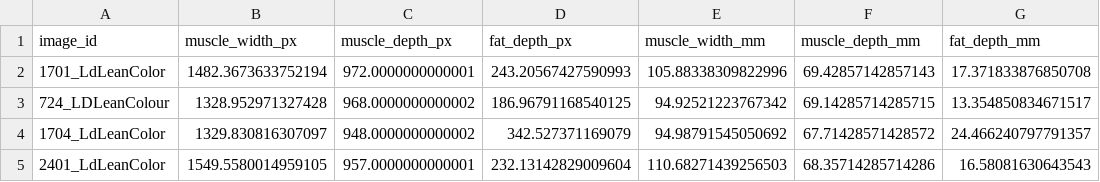
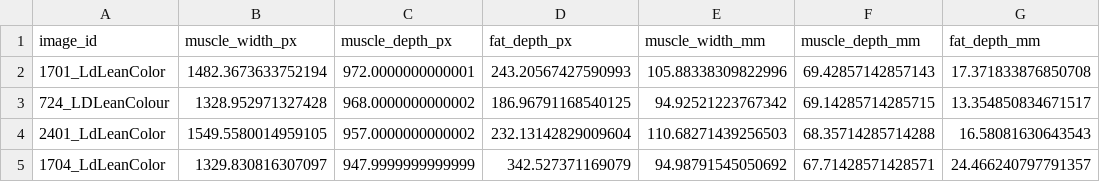
Before and after one commit to AAFC-Bioinfo-AAC/pork-vision, a CSV file: output/results.csv, drawn as a sheet.

Commit message:
Change back to using match histogram after rotate image fix

```diff
--- a/output/results.csv
+++ b/output/results.csv
@@ -3,3 +3,3 @@ image_id,muscle_width_px,muscle_depth_px,fat_depth_px,muscle_width_mm,muscle_dep
 724_LDLeanColour,1328.952971327428,968.0000000000002,186.96791168540125,94.92521223767342,69.14285714285715,13.354850834671517
-1704_LdLeanColor,1329.830816307097,948.0000000000002,342.527371169079,94.98791545050692,67.71428571428572,24.466240797791357
-2401_LdLeanColor,1549.5580014959105,957.0000000000001,232.13142829009604,110.68271439256503,68.35714285714286,16.58081630643543
+2401_LdLeanColor,1549.5580014959105,957.0000000000002,232.13142829009604,110.68271439256503,68.35714285714288,16.58081630643543
+1704_LdLeanColor,1329.830816307097,947.9999999999999,342.527371169079,94.98791545050692,67.71428571428571,24.466240797791357
```
Also changed, not shown: 23 other files.
